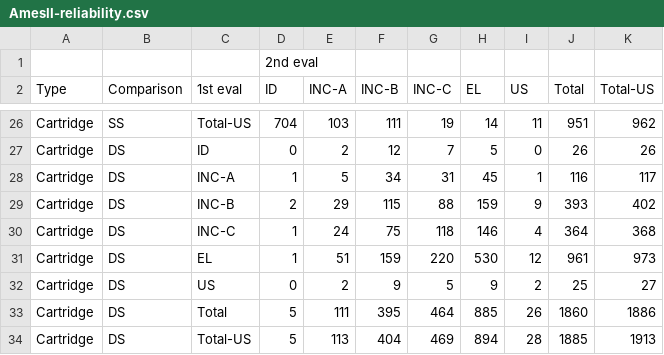
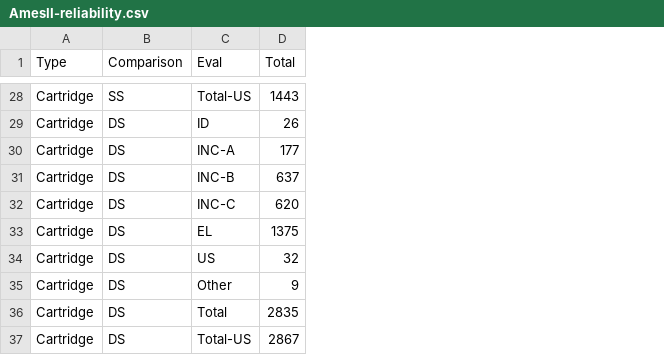
Before and after one commit to srvanderplas/legal-oregon-osman-2025, a CSV file: data/AmesII-reliability.csv, drawn as a sheet; only a part is shown, gaps mark what is left out; removed rows and columns are numbered as before the commit, all else as after; the diff covers the shown part only; the diff names each change by its address in the sheet, - before the commit and + after, or states it on an @@ line.

```diff
--- a/data/AmesII-reliability.csv
+++ b/data/AmesII-reliability.csv
-column D (ID), rows 26-34: 704 | 0 | 1 | 2 | 1 | 1 | 0 | 5 | 5
-column E (INC-A), rows 26-34: 103 | 2 | 5 | 29 | 24 | 51 | 2 | 111 | 113
-column F (INC-B), rows 26-34: 111 | 12 | 34 | 115 | 75 | 159 | 9 | 395 | 404
-column G (INC-C), rows 26-34: 19 | 7 | 31 | 88 | 118 | 220 | 5 | 464 | 469
-column H (EL), rows 26-34: 14 | 5 | 45 | 159 | 146 | 530 | 9 | 885 | 894
-column I (US), rows 26-34: 11 | 0 | 1 | 9 | 4 | 12 | 2 | 26 | 28
-column K (Total-US), rows 26-34: 962 | 26 | 117 | 402 | 368 | 973 | 27 | 1886 | 1913
-row 1:  |  |  | 2nd eval
-C1: 1st eval
+C1: Eval
-D28 (Total): 951
+D28 (Total): 1443
-D30 (Total): 116
+D30 (Total): 177
-D31 (Total): 393
+D31 (Total): 637
-D32 (Total): 364
+D32 (Total): 620
-D33 (Total): 961
+D33 (Total): 1375
-D34 (Total): 25
+D34 (Total): 32
+row 35: Cartridge | DS | Other | 9
-D36 (Total): 1860
+D36 (Total): 2835
-D37 (Total): 1885
+D37 (Total): 2867
```
Also changed, not shown: 3 added rows and 21 edited cells elsewhere in this file, 3 other files.
